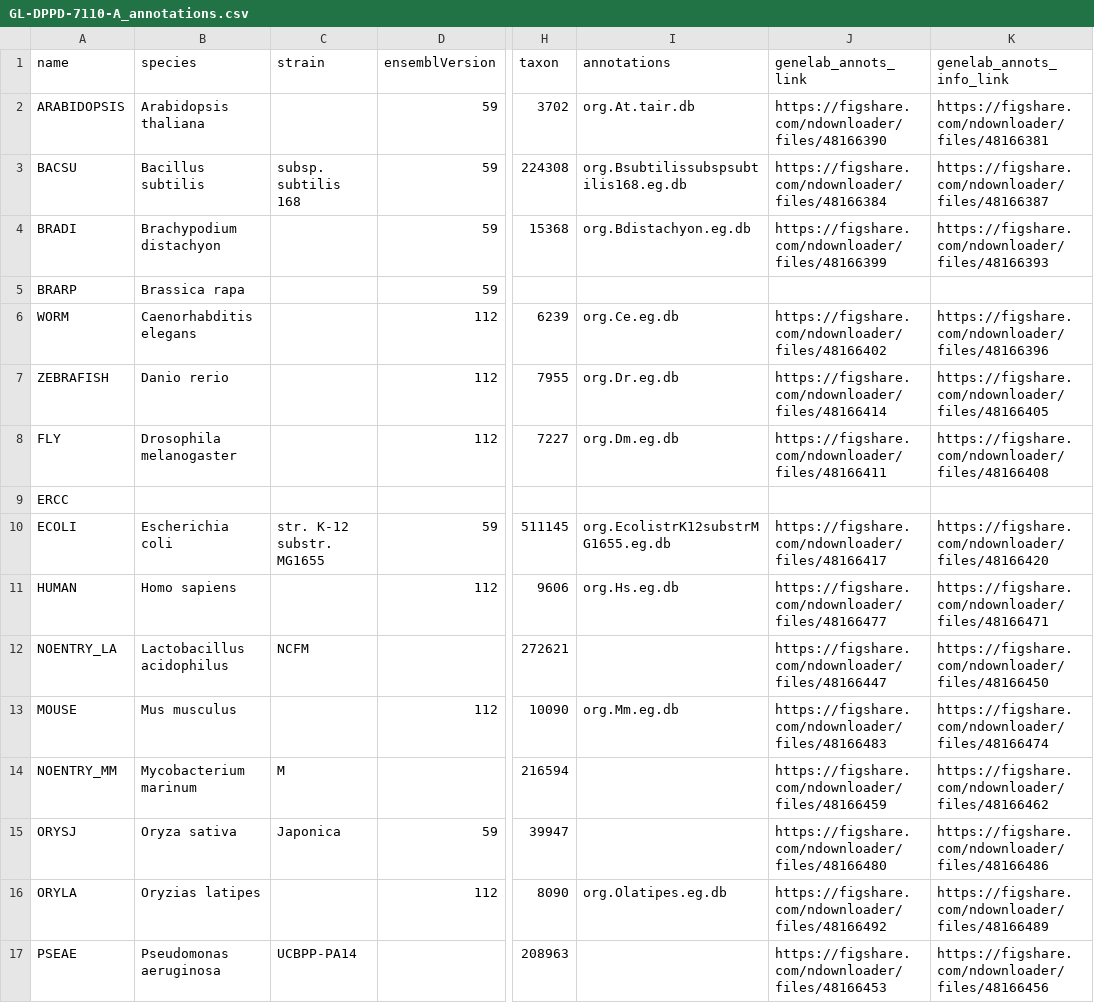
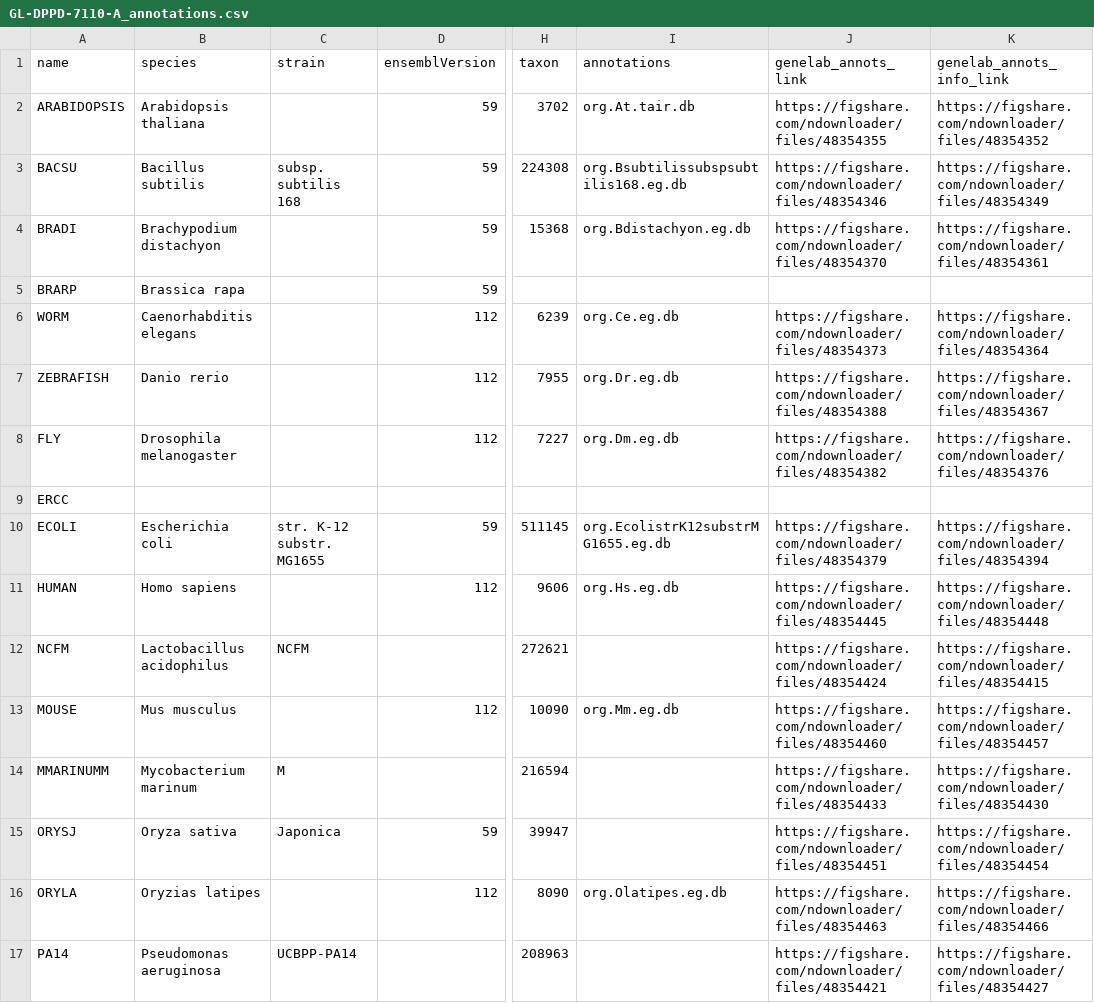
Before and after one commit to torres-alexis/GeneLab_Data_Processing, a CSV file: GeneLab_Reference_Annotations/Pipeline_GL-DPPD-7110_Versions/GL-DPPD-7110-A/GL-DPPD-7110-A_annotations.csv, drawn as a sheet; only a part is shown, gaps mark what is left out; the diff covers the shown part only; the diff names each change by its address in the sheet, - before the commit and + after, or states it on an @@ line.

Commit message:
[GL_RefAnnotTable] GL_RefAnnotTable-A 1.1.0
- Completed refactoring of script and addition of microbial organisms

```diff
--- a/GeneLab_Reference_Annotations/Pipeline_GL-DPPD-7110_Versions/GL-DPPD-7110-A/GL-DPPD-7110-A_annotations.csv
+++ b/GeneLab_Reference_Annotations/Pipeline_GL-DPPD-7110_Versions/GL-DPPD-7110-A/GL-DPPD-7110-A_annotations.csv
-J2 (genelab_annots_link): https://figshare.com/ndownloader/files/48166390
+J2 (genelab_annots_link): https://figshare.com/ndownloader/files/48354355
-K2 (genelab_annots_info_link): https://figshare.com/ndownloader/files/48166381
+K2 (genelab_annots_info_link): https://figshare.com/ndownloader/files/48354352
-J3 (genelab_annots_link): https://figshare.com/ndownloader/files/48166384
+J3 (genelab_annots_link): https://figshare.com/ndownloader/files/48354346
-K3 (genelab_annots_info_link): https://figshare.com/ndownloader/files/48166387
+K3 (genelab_annots_info_link): https://figshare.com/ndownloader/files/48354349
-J4 (genelab_annots_link): https://figshare.com/ndownloader/files/48166399
+J4 (genelab_annots_link): https://figshare.com/ndownloader/files/48354370
-K4 (genelab_annots_info_link): https://figshare.com/ndownloader/files/48166393
+K4 (genelab_annots_info_link): https://figshare.com/ndownloader/files/48354361
-J6 (genelab_annots_link): https://figshare.com/ndownloader/files/48166402
+J6 (genelab_annots_link): https://figshare.com/ndownloader/files/48354373
-K6 (genelab_annots_info_link): https://figshare.com/ndownloader/files/48166396
+K6 (genelab_annots_info_link): https://figshare.com/ndownloader/files/48354364
-J7 (genelab_annots_link): https://figshare.com/ndownloader/files/48166414
+J7 (genelab_annots_link): https://figshare.com/ndownloader/files/48354388
-K7 (genelab_annots_info_link): https://figshare.com/ndownloader/files/48166405
+K7 (genelab_annots_info_link): https://figshare.com/ndownloader/files/48354367
-J8 (genelab_annots_link): https://figshare.com/ndownloader/files/48166411
+J8 (genelab_annots_link): https://figshare.com/ndownloader/files/48354382
-K8 (genelab_annots_info_link): https://figshare.com/ndownloader/files/48166408
+K8 (genelab_annots_info_link): https://figshare.com/ndownloader/files/48354376
-J10 (genelab_annots_link): https://figshare.com/ndownloader/files/48166417
+J10 (genelab_annots_link): https://figshare.com/ndownloader/files/48354379
-K10 (genelab_annots_info_link): https://figshare.com/ndownloader/files/48166420
+K10 (genelab_annots_info_link): https://figshare.com/ndownloader/files/48354394
-J11 (genelab_annots_link): https://figshare.com/ndownloader/files/48166477
+J11 (genelab_annots_link): https://figshare.com/ndownloader/files/48354445
-K11 (genelab_annots_info_link): https://figshare.com/ndownloader/files/48166471
+K11 (genelab_annots_info_link): https://figshare.com/ndownloader/files/48354448
-A12 (name): NOENTRY_LA
+A12 (name): NCFM
-J12 (genelab_annots_link): https://figshare.com/ndownloader/files/48166447
+J12 (genelab_annots_link): https://figshare.com/ndownloader/files/48354424
-K12 (genelab_annots_info_link): https://figshare.com/ndownloader/files/48166450
+K12 (genelab_annots_info_link): https://figshare.com/ndownloader/files/48354415
-J13 (genelab_annots_link): https://figshare.com/ndownloader/files/48166483
+J13 (genelab_annots_link): https://figshare.com/ndownloader/files/48354460
-K13 (genelab_annots_info_link): https://figshare.com/ndownloader/files/48166474
+K13 (genelab_annots_info_link): https://figshare.com/ndownloader/files/48354457
-A14 (name): NOENTRY_MM
+A14 (name): MMARINUMM
-J14 (genelab_annots_link): https://figshare.com/ndownloader/files/48166459
+J14 (genelab_annots_link): https://figshare.com/ndownloader/files/48354433
-K14 (genelab_annots_info_link): https://figshare.com/ndownloader/files/48166462
+K14 (genelab_annots_info_link): https://figshare.com/ndownloader/files/48354430
-J15 (genelab_annots_link): https://figshare.com/ndownloader/files/48166480
+J15 (genelab_annots_link): https://figshare.com/ndownloader/files/48354451
-K15 (genelab_annots_info_link): https://figshare.com/ndownloader/files/48166486
+K15 (genelab_annots_info_link): https://figshare.com/ndownloader/files/48354454
-J16 (genelab_annots_link): https://figshare.com/ndownloader/files/48166492
+J16 (genelab_annots_link): https://figshare.com/ndownloader/files/48354463
-K16 (genelab_annots_info_link): https://figshare.com/ndownloader/files/48166489
+K16 (genelab_annots_info_link): https://figshare.com/ndownloader/files/48354466
-A17 (name): PSEAE
+A17 (name): PA14
-J17 (genelab_annots_link): https://figshare.com/ndownloader/files/48166453
+J17 (genelab_annots_link): https://figshare.com/ndownloader/files/48354421
-K17 (genelab_annots_info_link): https://figshare.com/ndownloader/files/48166456
+K17 (genelab_annots_info_link): https://figshare.com/ndownloader/files/48354427
```
Also changed, not shown: 18 edited cells elsewhere in this file, 5 other files.
